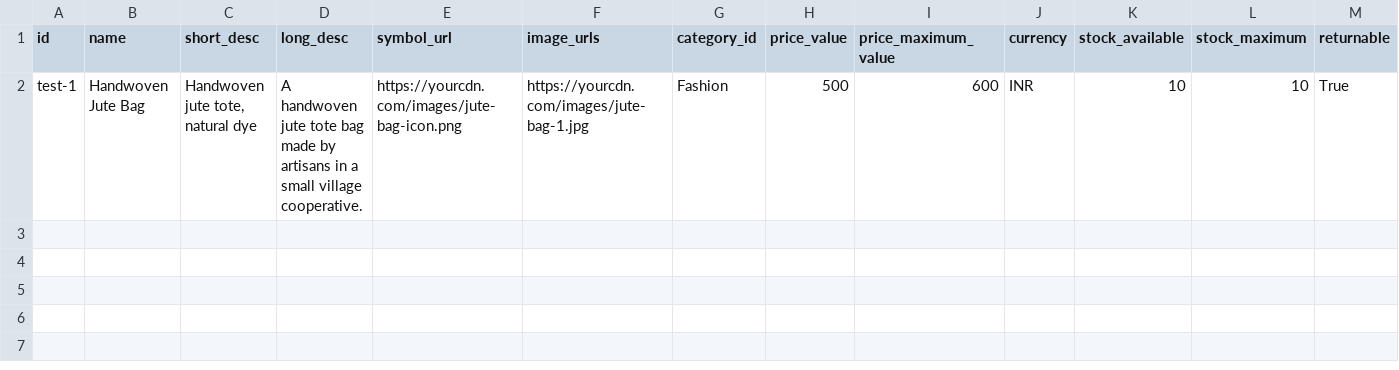
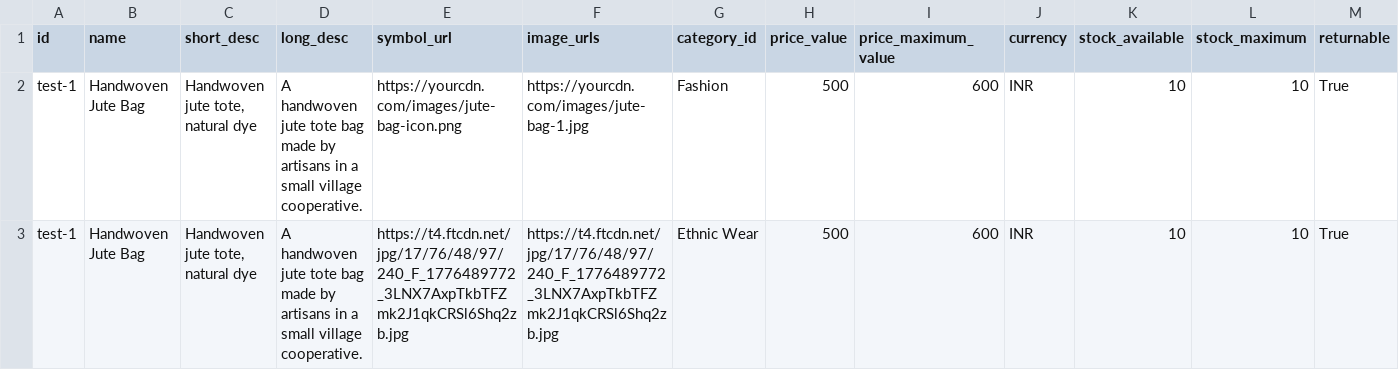
Before and after one commit to gxlactuss/SIH-090-Project-Ctrl-Alt-Delete, a CSV file: listings_export.csv, drawn as a sheet; only a part is shown; rows hold the shown columns only; the diff names each change by its address in the sheet, - before the commit and + after, or states it on an @@ line.

```diff
--- a/listings_export.csv
+++ b/listings_export.csv
+row 3: test-1 | Handwoven Jute Bag | Handwoven jute tote, natural dye | A handwoven jute tote bag made by artisans in a small village cooperative. | https://t4.ftcdn.net/jpg/17/76/48/97/240_F_1776489772_3LNX7AxpTkbTFZmk2J1qkCRSl6Shq2zb.jpg | https://t4.ftcdn.net/jpg/17/76/48/97/240_F_1776489772_3LNX7AxpTkbTFZmk2J1qkCRSl6Shq2zb.jpg | Ethnic Wear | 500 | 600 | INR | 10 | 10 | True
```
Also changed, not shown: 2 other files.
